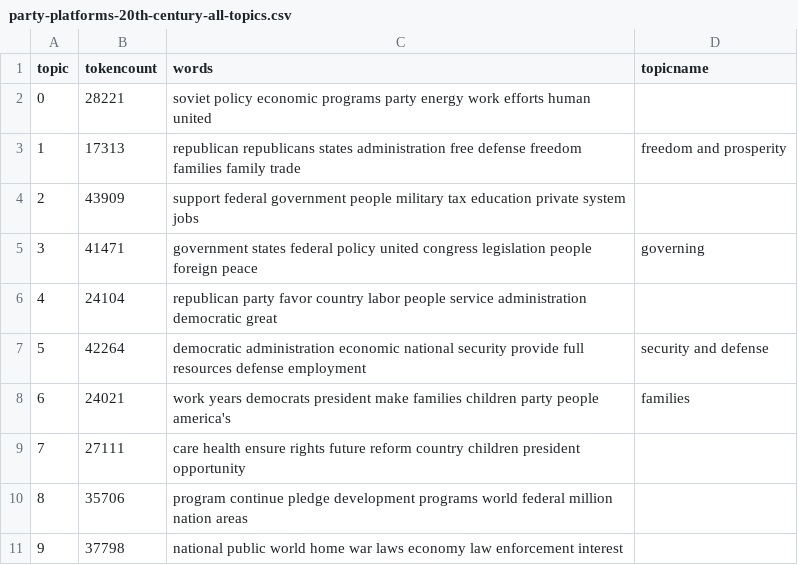
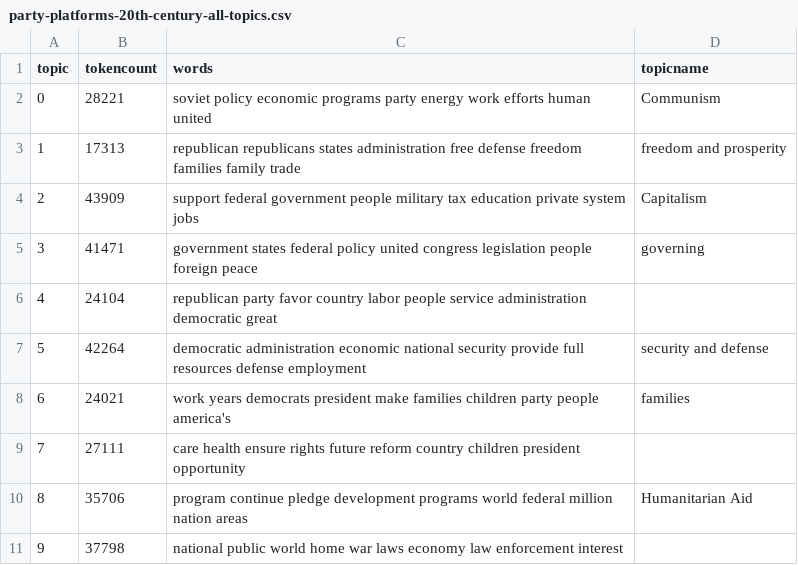
Before and after one commit to slmitc9/digihistory, a CSV file: _data/topics/party-platforms-20th-century-all-topics.csv, drawn as a sheet.

Commit message:
Update party-platforms-20th-century-all-topics.csv

```diff
--- a/_data/topics/party-platforms-20th-century-all-topics.csv
+++ b/_data/topics/party-platforms-20th-century-all-topics.csv
@@ -1,5 +1,5 @@
 topic,tokencount,words,topicname
-0,28221,"soviet policy economic programs party energy work efforts human united",
+0,28221,"soviet policy economic programs party energy work efforts human united", Communism
 1,17313,"republican republicans states administration free defense freedom families family trade",freedom and prosperity
-2,43909,"support federal government people military tax education private system jobs",
+2,43909,"support federal government people military tax education private system jobs",Capitalism
 3,41471,"government states federal policy united congress legislation people foreign peace",governing
@@ -9,3 +9,3 @@ topic,tokencount,words,topicname
 7,27111,"care health ensure rights future reform country children president opportunity",
-8,35706,"program continue pledge development programs world federal million nation areas",
+8,35706,"program continue pledge development programs world federal million nation areas",Humanitarian Aid
 9,37798,"national public world home war laws economy law enforcement interest",
```
